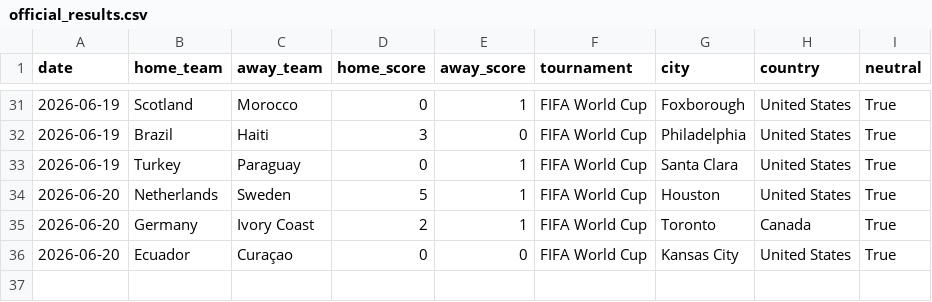
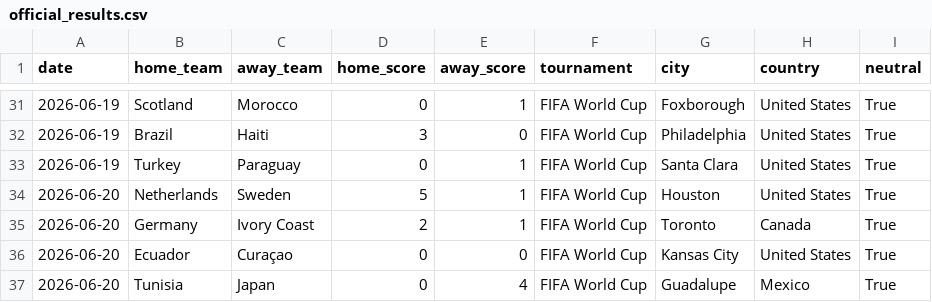
Before and after one commit to JustusVermaakSkystrm/ig-trading-bot, a CSV file: worldcup/data/official_results.csv, drawn as a sheet; only a part is shown, gaps mark what is left out.

```diff
--- a/worldcup/data/official_results.csv
+++ b/worldcup/data/official_results.csv
@@ -36 +36,2 @@ date,home_team,away_team,home_score,away_score,tournament,city,country,neutral
 2026-06-20,Ecuador,Curaçao,0,0,FIFA World Cup,Kansas City,United States,True
+2026-06-20,Tunisia,Japan,0,4,FIFA World Cup,Guadalupe,Mexico,True
```
Also changed, not shown: 6 other files.
